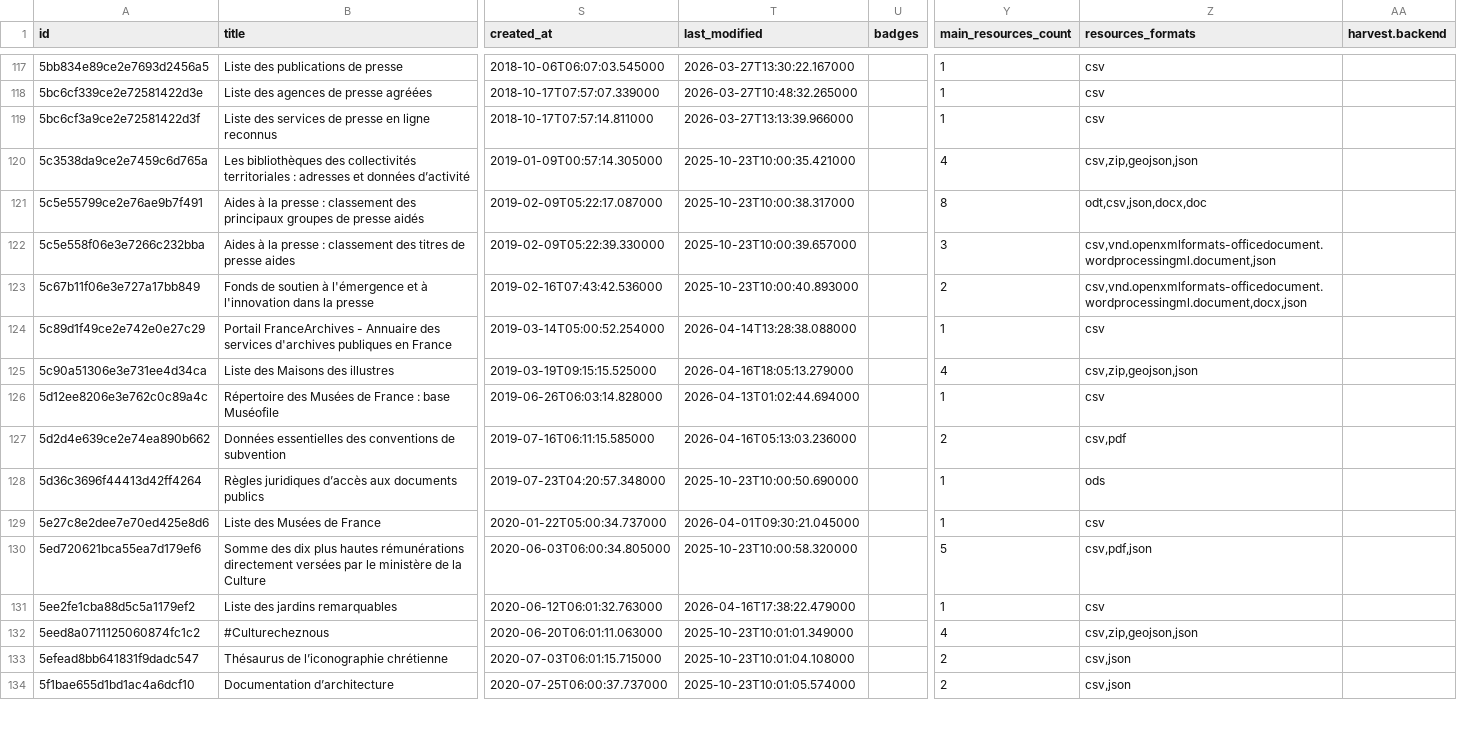
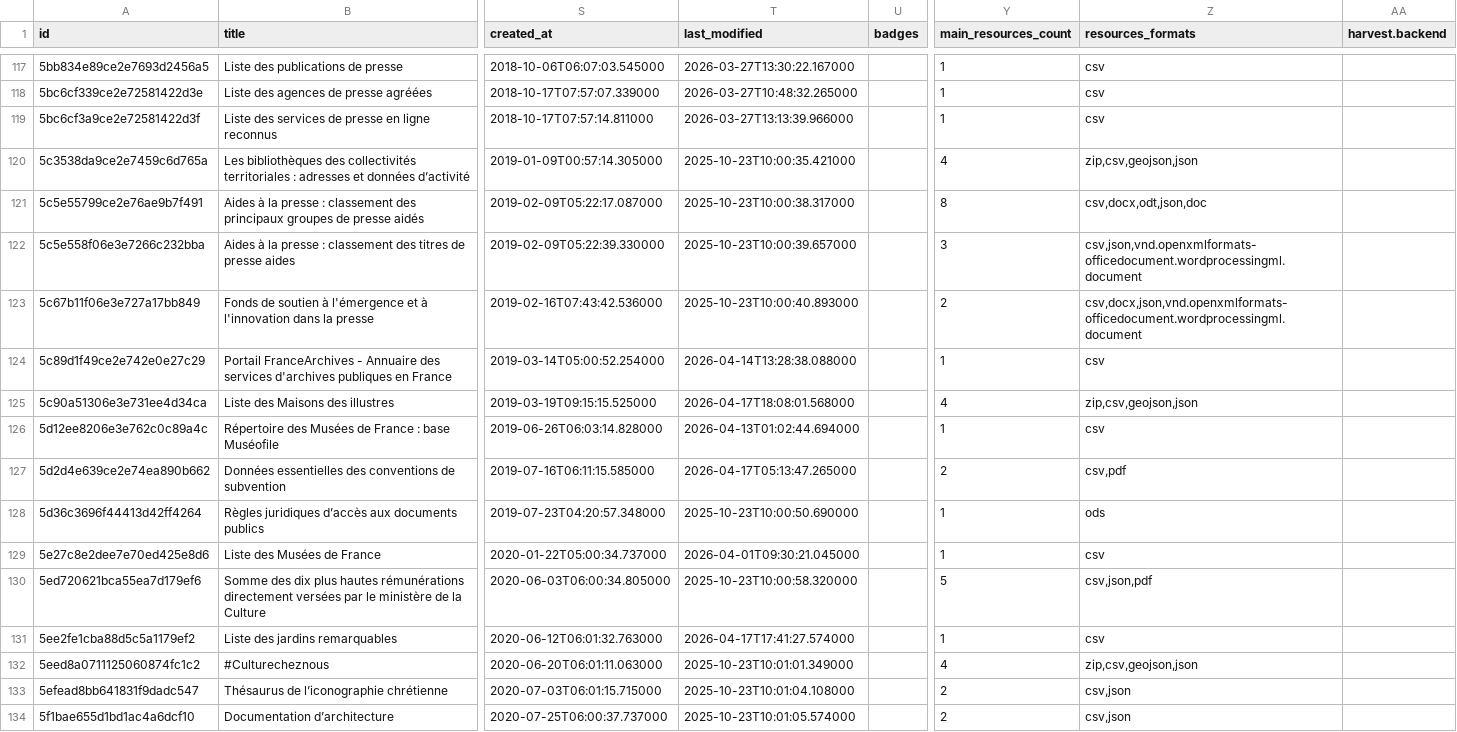
Before and after one commit to culturegouv/donnees-ouvertes, a CSV file: data/catalogue_culture_global.csv, drawn as a sheet; only a part is shown, gaps mark what is left out; the diff covers the shown part only; the diff names each change by its address in the sheet, - before the commit and + after, or states it on an @@ line.

```diff
--- a/data/catalogue_culture_global.csv
+++ b/data/catalogue_culture_global.csv
-Z120 (resources_formats): csv,zip,geojson,json
+Z120 (resources_formats): zip,csv,geojson,json
-Z121 (resources_formats): odt,csv,json,docx,doc
+Z121 (resources_formats): csv,docx,odt,json,doc
-Z122 (resources_formats): csv,vnd.openxmlformats-officedocument.wordprocessingml.document,json
+Z122 (resources_formats): csv,json,vnd.openxmlformats-officedocument.wordprocessingml.document
-Z123 (resources_formats): csv,vnd.openxmlformats-officedocument.wordprocessingml.document,docx,json
+Z123 (resources_formats): csv,docx,json,vnd.openxmlformats-officedocument.wordprocessingml.document
-T125 (last_modified): 2026-04-16T18:05:13.279000
+T125 (last_modified): 2026-04-17T18:08:01.568000
-Z125 (resources_formats): csv,zip,geojson,json
+Z125 (resources_formats): zip,csv,geojson,json
-T127 (last_modified): 2026-04-16T05:13:03.236000
+T127 (last_modified): 2026-04-17T05:13:47.265000
-Z130 (resources_formats): csv,pdf,json
+Z130 (resources_formats): csv,json,pdf
-T131 (last_modified): 2026-04-16T17:38:22.479000
+T131 (last_modified): 2026-04-17T17:41:27.574000
-Z132 (resources_formats): csv,zip,geojson,json
+Z132 (resources_formats): zip,csv,geojson,json
```
Also changed, not shown: 73 edited cells elsewhere in this file, data/catalogue_culture_global_stats.csv, 1 other file.
